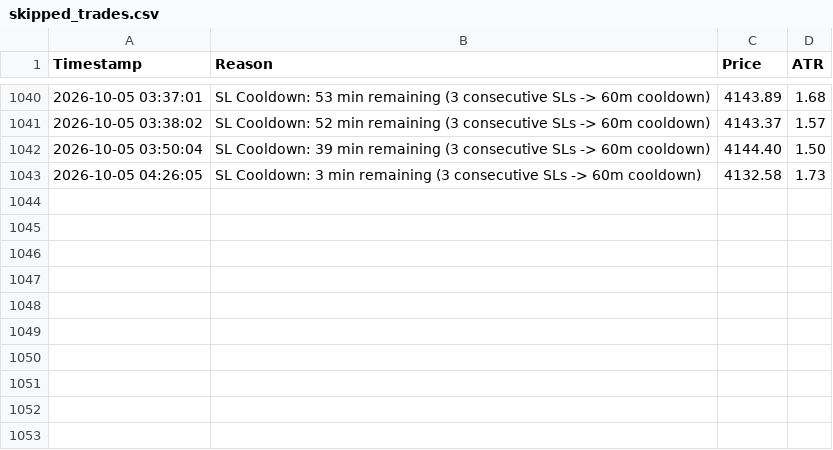
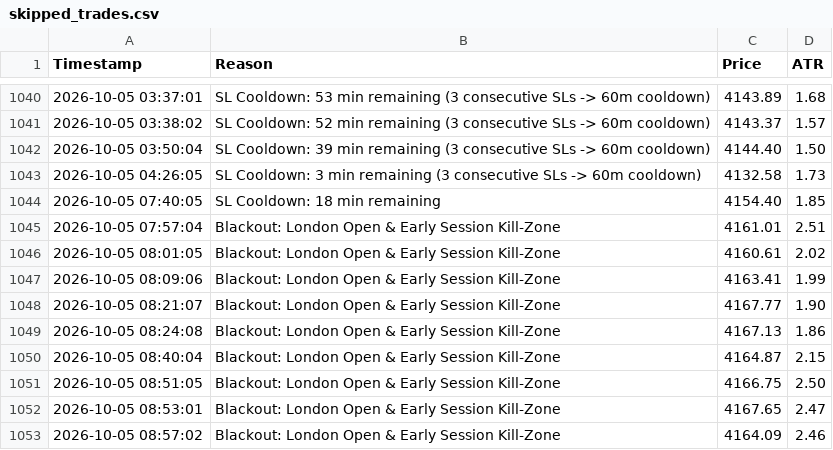
Before and after one commit to shashidaren/gold-trading-bot, a CSV file: skipped_trades.csv, drawn as a sheet; only a part is shown, gaps mark what is left out.

Commit message:
data collection 177

```diff
--- a/skipped_trades.csv
+++ b/skipped_trades.csv
@@ -1043 +1043,11 @@ Timestamp,Reason,Price,ATR
 2026-10-05 04:26:05,SL Cooldown: 3 min remaining (3 consecutive SLs -> 60m cooldown),4132.58,1.73
+2026-10-05 07:40:05,SL Cooldown: 18 min remaining,4154.40,1.85
+2026-10-05 07:57:04,Blackout: London Open & Early Session Kill-Zone,4161.01,2.51
+2026-10-05 08:01:05,Blackout: London Open & Early Session Kill-Zone,4160.61,2.02
+2026-10-05 08:09:06,Blackout: London Open & Early Session Kill-Zone,4163.41,1.99
+2026-10-05 08:21:07,Blackout: London Open & Early Session Kill-Zone,4167.77,1.90
+2026-10-05 08:24:08,Blackout: London Open & Early Session Kill-Zone,4167.13,1.86
+2026-10-05 08:40:04,Blackout: London Open & Early Session Kill-Zone,4164.87,2.15
+2026-10-05 08:51:05,Blackout: London Open & Early Session Kill-Zone,4166.75,2.50
+2026-10-05 08:53:01,Blackout: London Open & Early Session Kill-Zone,4167.65,2.47
+2026-10-05 08:57:02,Blackout: London Open & Early Session Kill-Zone,4164.09,2.46
```
Also changed, not shown: trades.csv, 2 other files.
